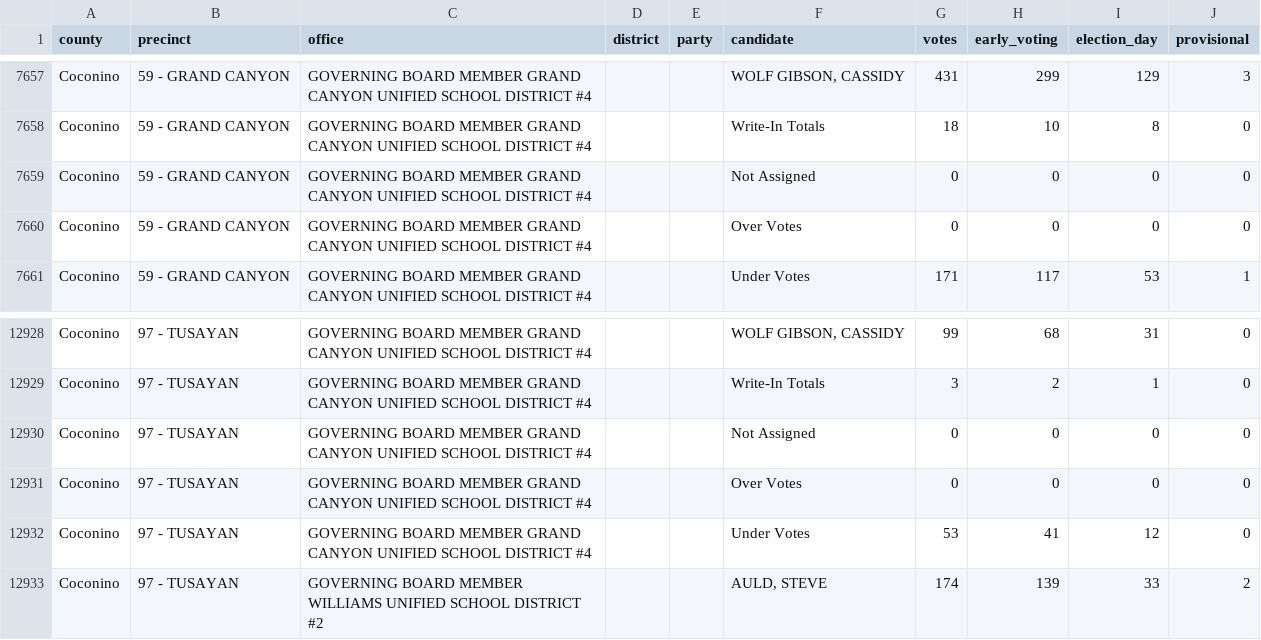
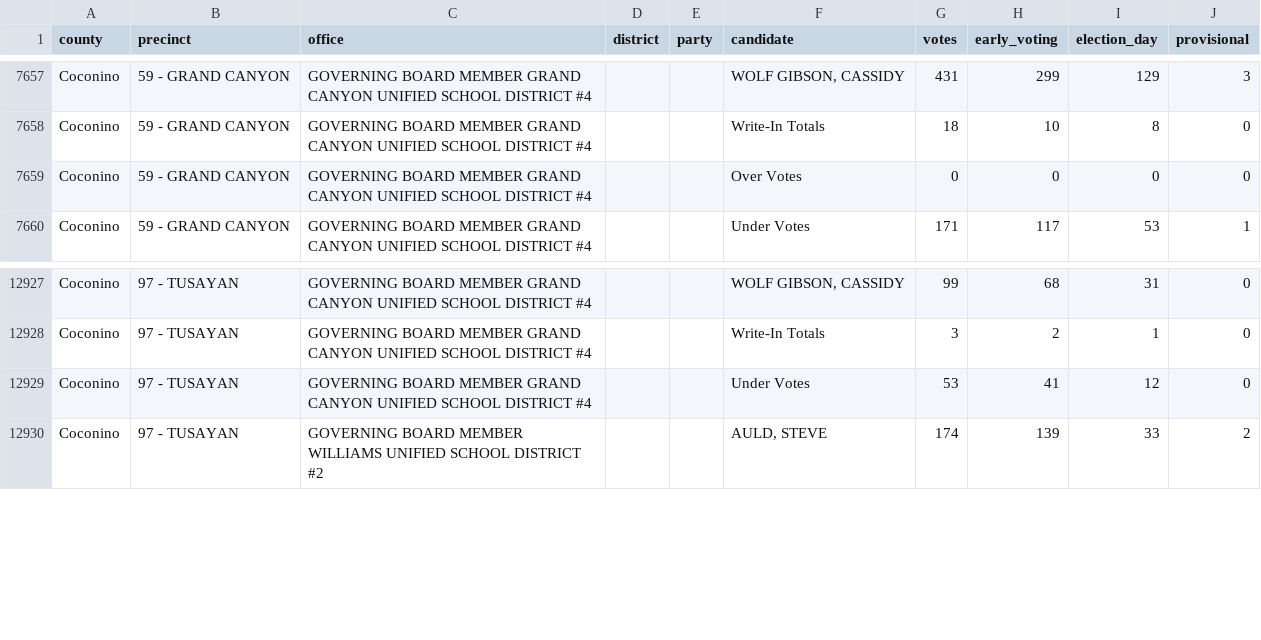
Before and after one commit to openelections/openelections-data-az, a CSV file: 2024/General/20241105__az__general__coconino__precinct.csv, drawn as a sheet; only a part is shown, gaps mark what is left out.

```diff
--- a/2024/General/20241105__az__general__coconino__precinct.csv
+++ b/2024/General/20241105__az__general__coconino__precinct.csv
@@ -7658,3 +7658,2 @@ Coconino,59 - GRAND CANYON,GOVERNING BOARD MEMBER GRAND CANYON UNIFIED SCHOOL DI
 Coconino,59 - GRAND CANYON,GOVERNING BOARD MEMBER GRAND CANYON UNIFIED SCHOOL DISTRICT #4,,,Write-In Totals,18,10,8,0
-Coconino,59 - GRAND CANYON,GOVERNING BOARD MEMBER GRAND CANYON UNIFIED SCHOOL DISTRICT #4,,,Not Assigned,0,0,0,0
 Coconino,59 - GRAND CANYON,GOVERNING BOARD MEMBER GRAND CANYON UNIFIED SCHOOL DISTRICT #4,,,Over Votes,0,0,0,0
@@ -12929,4 +12928,2 @@ Coconino,97 - TUSAYAN,GOVERNING BOARD MEMBER GRAND CANYON UNIFIED SCHOOL DISTRIC
 Coconino,97 - TUSAYAN,GOVERNING BOARD MEMBER GRAND CANYON UNIFIED SCHOOL DISTRICT #4,,,Write-In Totals,3,2,1,0
-Coconino,97 - TUSAYAN,GOVERNING BOARD MEMBER GRAND CANYON UNIFIED SCHOOL DISTRICT #4,,,Not Assigned,0,0,0,0
-Coconino,97 - TUSAYAN,GOVERNING BOARD MEMBER GRAND CANYON UNIFIED SCHOOL DISTRICT #4,,,Over Votes,0,0,0,0
 Coconino,97 - TUSAYAN,GOVERNING BOARD MEMBER GRAND CANYON UNIFIED SCHOOL DISTRICT #4,,,Under Votes,53,41,12,0
```
Also changed, not shown: 2020/counties/20201103__az__general__navajo__precinct.csv, 2024/General/20241105__az__general__gila__precinct.csv, 7 other files.
